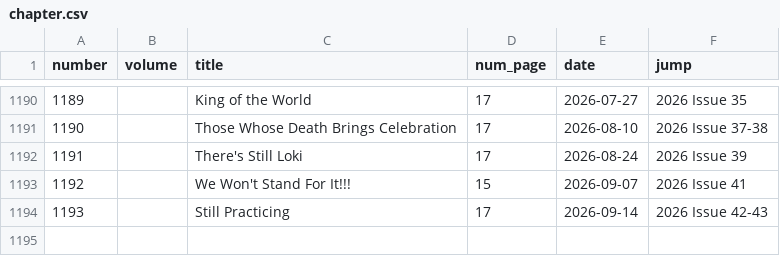
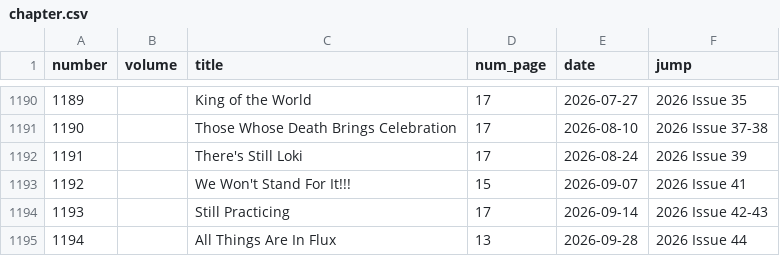
Before and after one commit to ismailsunni/onepieceofdata, a CSV file: exports/chapter.csv, drawn as a sheet; only a part is shown, gaps mark what is left out; the diff names each change by its address in the sheet, - before the commit and + after, or states it on an @@ line.

```diff
--- a/exports/chapter.csv
+++ b/exports/chapter.csv
+row 1195: 1194 |  | All Things Are In Flux | 13 | 2026-09-28 | 2026 Issue 44
```
Also changed, not shown: data/character_importance.csv, exports/arc.csv, 10 other files.
